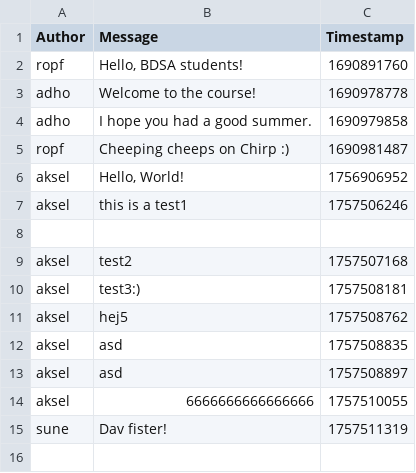
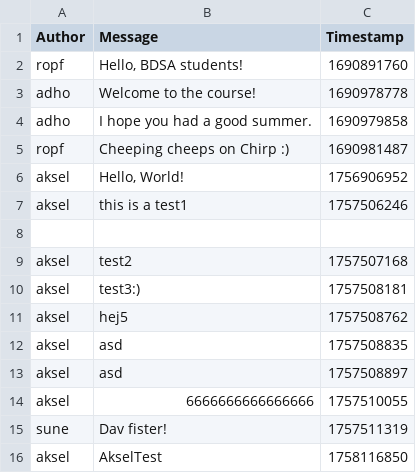
Before and after one commit to ITU-BDSA2025-GROUP16/Chirp, a CSV file: data/chirp_cli_db.csv, drawn as a sheet; the diff names each change by its address in the sheet, - before the commit and + after, or states it on an @@ line.

```diff
--- a/data/chirp_cli_db.csv
+++ b/data/chirp_cli_db.csv
+row 16: aksel | AkselTest | 1758116850
```
Also changed, not shown: 1 other file.
